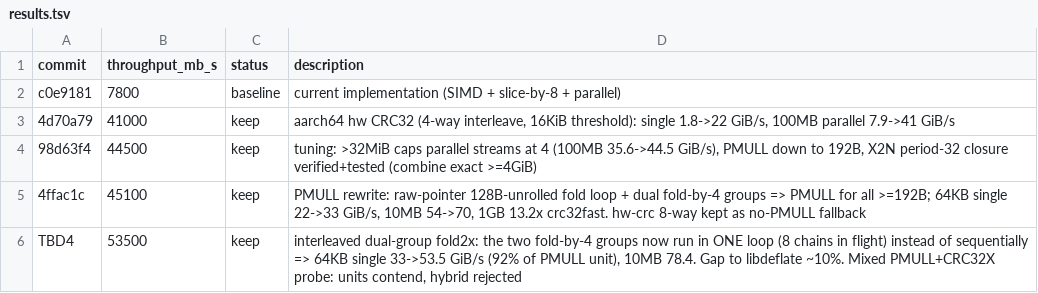
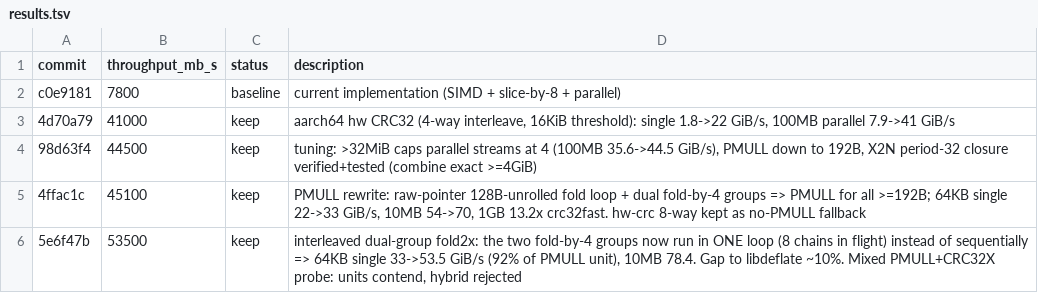
Before and after one commit to ttxs69/crc32-autotune-rs, a TSV file: results.tsv, drawn as a sheet.

Commit message:
Record fold2x interleaving results

```diff
--- a/results.tsv
+++ b/results.tsv
@@ -5,2 +5,2 @@ c0e9181	7800	baseline	current implementation (SIMD + slice-by-8 + parallel)
 4ffac1c	45100	keep	PMULL rewrite: raw-pointer 128B-unrolled fold loop + dual fold-by-4 groups => PMULL for all >=192B; 64KB single 22->33 GiB/s, 10MB 54->70, 1GB 13.2x crc32fast. hw-crc 8-way kept as no-PMULL fallback
-TBD4	53500	keep	interleaved dual-group fold2x: the two fold-by-4 groups now run in ONE loop (8 chains in flight) instead of sequentially => 64KB single 33->53.5 GiB/s (92% of PMULL unit), 10MB 78.4. Gap to libdeflate ~10%. Mixed PMULL+CRC32X probe: units contend, hybrid rejected
+5e6f47b	53500	keep	interleaved dual-group fold2x: the two fold-by-4 groups now run in ONE loop (8 chains in flight) instead of sequentially => 64KB single 33->53.5 GiB/s (92% of PMULL unit), 10MB 78.4. Gap to libdeflate ~10%. Mixed PMULL+CRC32X probe: units contend, hybrid rejected
```
